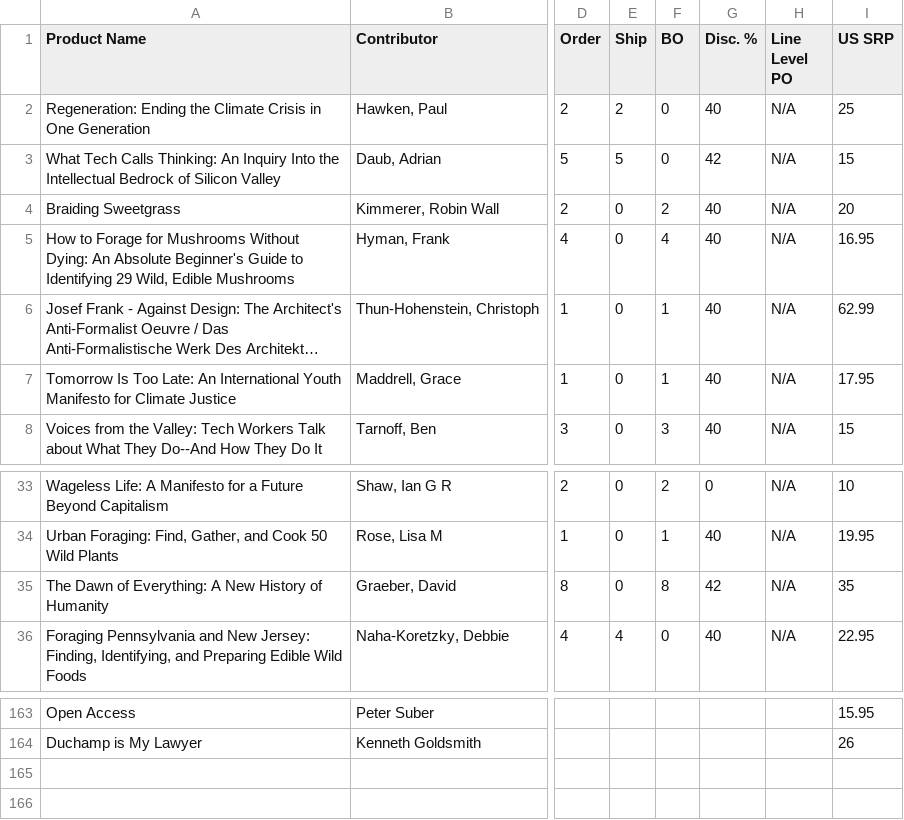
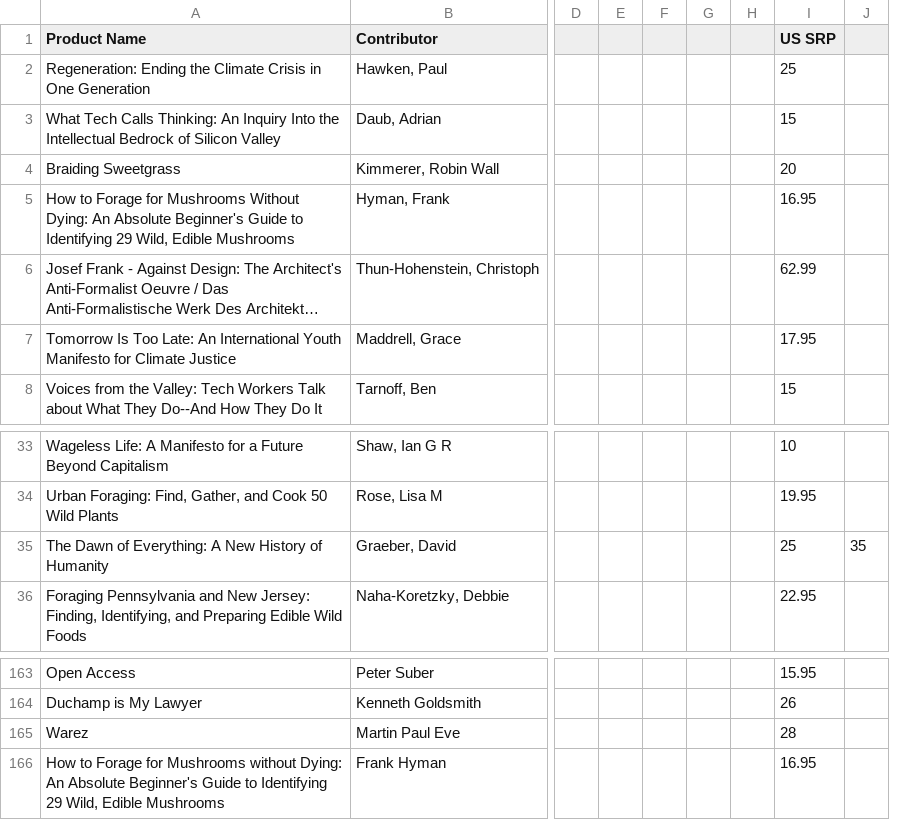
Before and after one commit to iffybooks/iffy-point-of-sale, a CSV file: Iffy_Books_Inventory.csv, drawn as a sheet; only a part is shown, gaps mark what is left out; long unchanged cells end in …; removed rows and columns are numbered as before the commit, all else as after; rows hold the shown columns only; the diff names each change by its address in the sheet, - before the commit and + after, or states it on an @@ line.

Commit message:
Add files via upload

```diff
--- a/Iffy_Books_Inventory.csv
+++ b/Iffy_Books_Inventory.csv
-column D (Order), rows 2-8: 2 | 5 | 2 | 4 | 1 | 1 | 3; rows 33-36: 2 | 1 | 8 | 4
-column E (Ship), rows 2-8: 2 | 5 | 0 | 0 | 0 | 0 | 0; rows 33-36: 0 | 0 | 0 | 4
-column F (BO), rows 2-8: 0 | 0 | 2 | 4 | 1 | 1 | 3; rows 33-36: 2 | 1 | 8 | 0
-column G (Disc. %), rows 2-8: 40 | 42 | 40 | 40 | 40 | 40 | 40; rows 33-36: 0 | 40 | 42 | 40
-column H (Line Level PO), rows 2-8: all N/A; rows 33-36: all N/A
+column D, empty
+column E, empty
+column F, empty
+column G, empty
+column H, empty
+column J, row 35: 35
-I35 (US SRP): 35
+I35 (US SRP): 25
+row 165: Warez | Martin Paul Eve |  |  |  |  |  | 28
+row 166: How to Forage for Mushrooms without Dying: An Absolute Beginner's Guide to Identifying 29 Wild, Edible Mushrooms | Frank Hyman |  |  |  |  |  | 16.95
```
